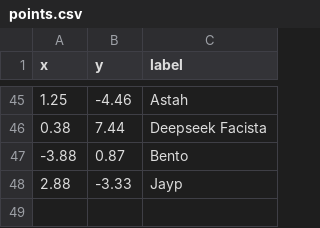
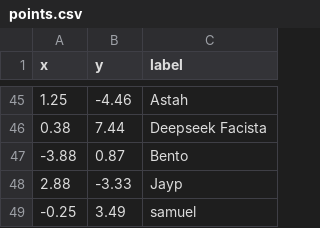
Before and after one commit to butecodosdevs/buteco-political-compass, a CSV file: src/points.csv, drawn as a sheet; only a part is shown, gaps mark what is left out; the diff names each change by its address in the sheet, - before the commit and + after, or states it on an @@ line.

Commit message:
feat: add samuel

```diff
--- a/src/points.csv
+++ b/src/points.csv
+row 49: -0.25 | 3.49 | samuel
```
